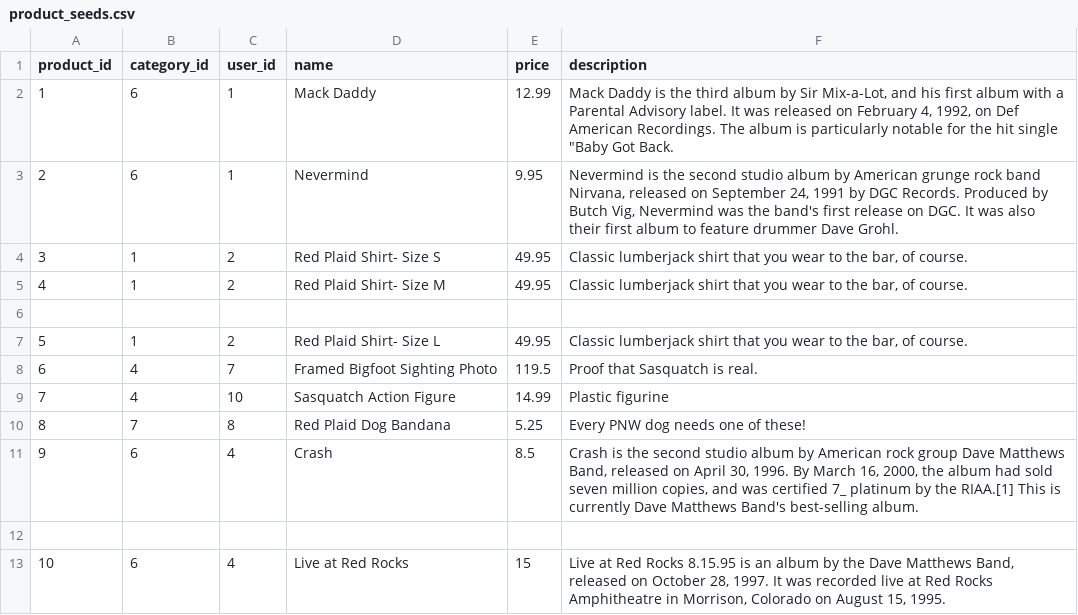
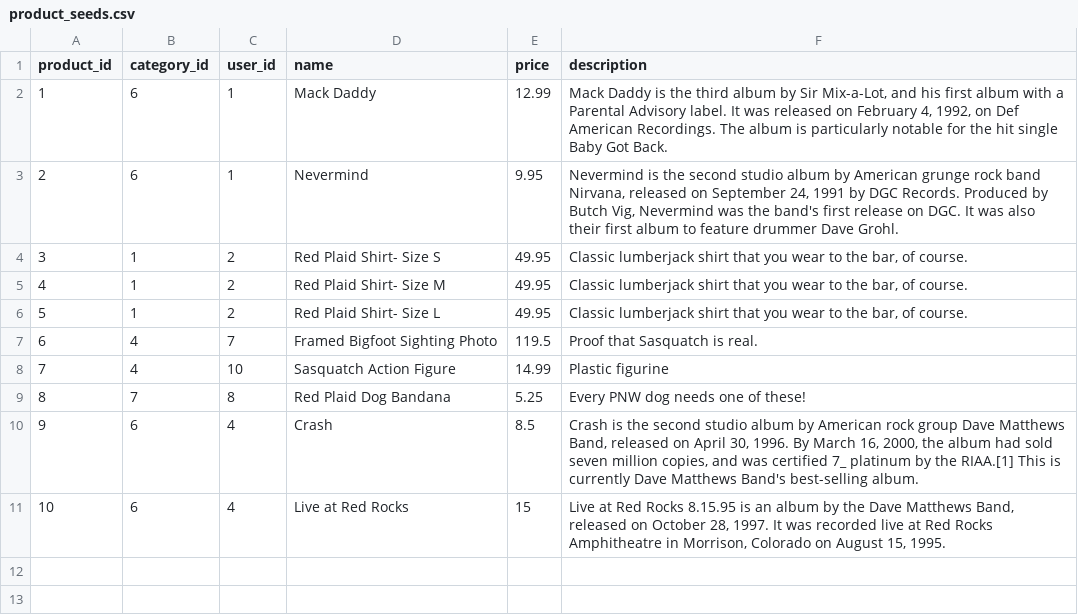
Before and after one commit to AdaGold/betsy, a CSV file: db/seed_data/product_seeds.csv, drawn as a sheet; the diff names each change by its address in the sheet, - before the commit and + after, or states it on an @@ line.

```diff
--- a/db/seed_data/product_seeds.csv
+++ b/db/seed_data/product_seeds.csv
-F2 (description): …hit single "Baby Got Back.
+F2 (description): …hit single Baby Got Back.
-row 6: (empty)
-row 12: (empty)
```
Also changed, not shown: db/seed_data/billing_data_seeds.csv, db/seed_data/items_seeds.csv, 16 other files.
